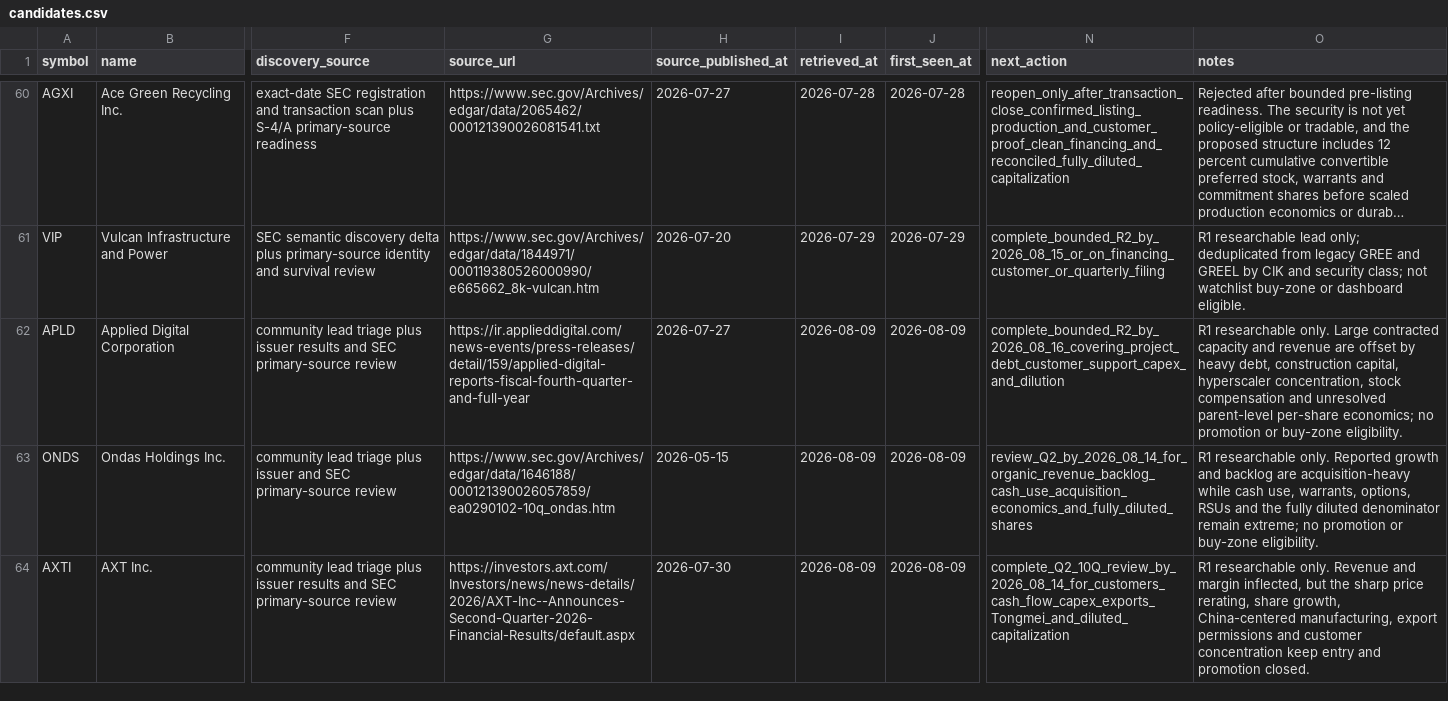
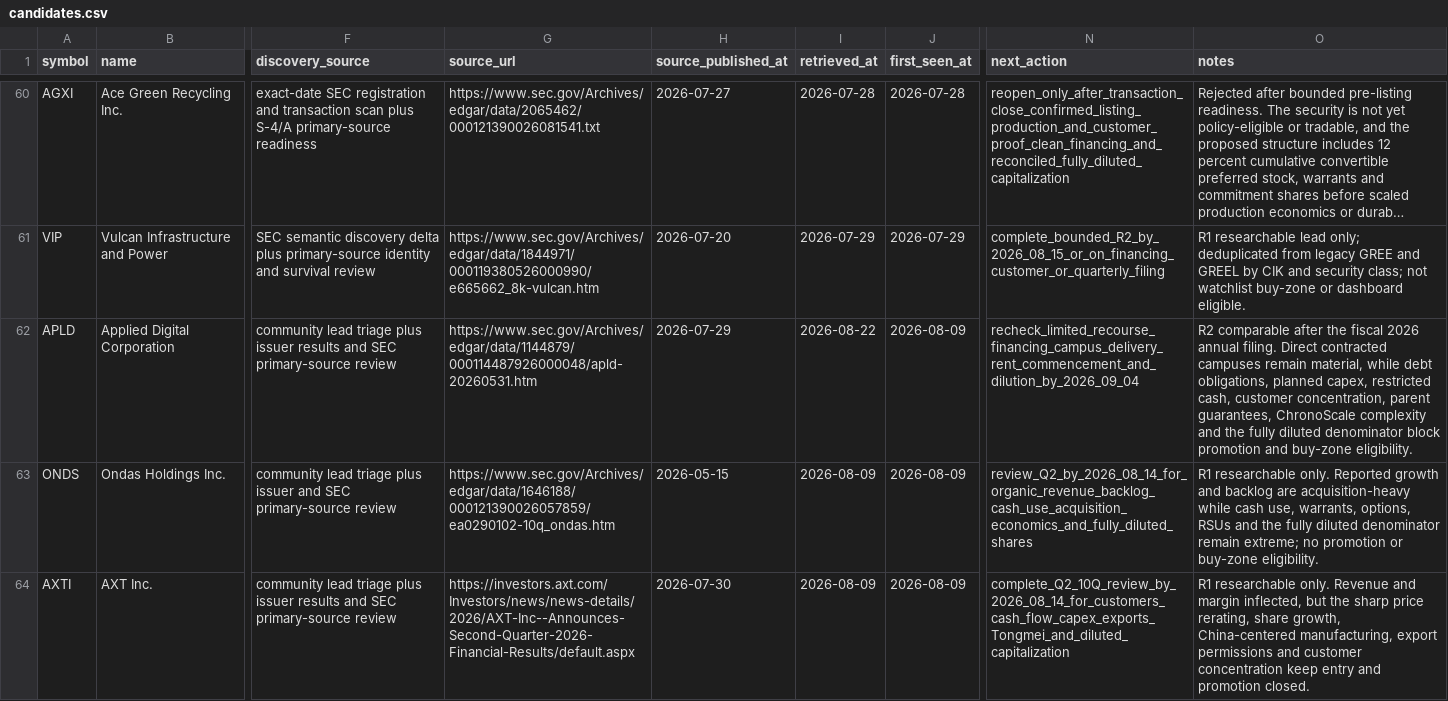
Before and after one commit to WineChord/invest, a CSV file: research/discovery/candidates.csv, drawn as a sheet; only a part is shown, gaps mark what is left out; long unchanged cells end in …; the diff names each change by its address in the sheet, - before the commit and + after, or states it on an @@ line.

```diff
--- a/research/discovery/candidates.csv
+++ b/research/discovery/candidates.csv
-G62 (source_url): https://ir.applieddigital.com/news-events/press-releases/detail/159/applied-digital-reports-fiscal-fourth-quarter-and-full-year
+G62 (source_url): https://www.sec.gov/Archives/edgar/data/1144879/000114487926000048/apld-20260531.htm
-H62 (source_published_at): 2026-07-27
+H62 (source_published_at): 2026-07-29
-I62 (retrieved_at): 2026-08-09
+I62 (retrieved_at): 2026-08-22
-N62 (next_action): complete_bounded_R2_by_2026_08_16_covering_project_debt_customer_support_capex_and_dilution
+N62 (next_action): recheck_limited_recourse_financing_campus_delivery_rent_commencement_and_dilution_by_2026_09_04
-O62 (notes): R1 researchable only. Large contracted capacity and revenue are offset by heavy debt, construction capital, hyperscaler concentration, stock compensation and unresolved parent-level per-share economics; no promotion or buy-zone eligibility.
+O62 (notes): R2 comparable after the fiscal 2026 annual filing. Direct contracted campuses remain material, while debt obligations, planned capex, restricted cash, customer concentration, parent guarantees, ChronoScale complexity and the fully diluted denominator block promotion and buy-zone eligibility.
```
Also changed, not shown: research/freshness/events.csv, research/operating-runs.csv, 41 other files.
